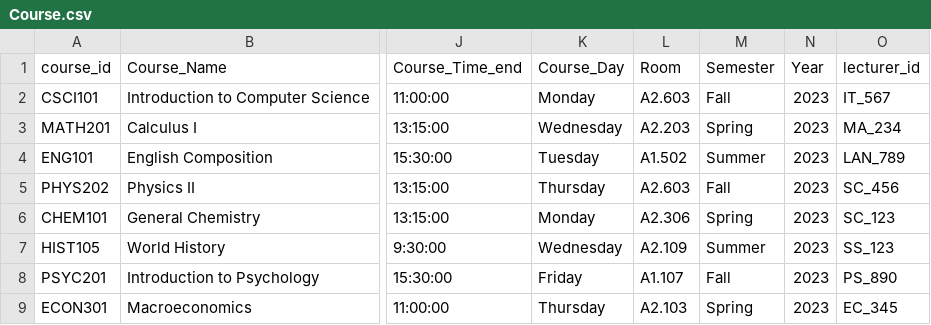
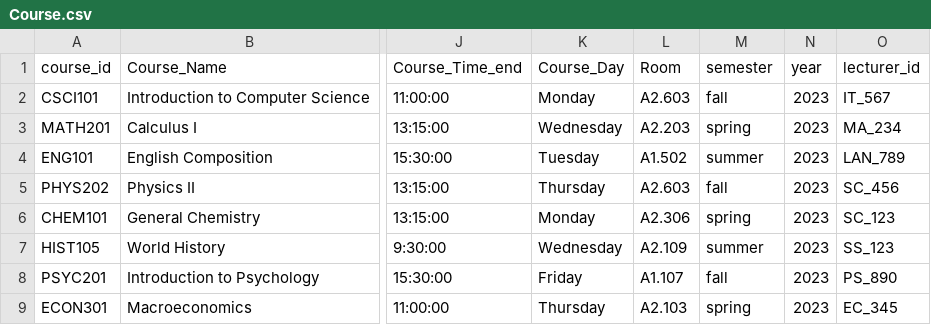
Before and after one commit to DacCute/Lecturer_Management, a CSV file: Data/Course.csv, drawn as a sheet; only a part is shown, gaps mark what is left out; the diff names each change by its address in the sheet, - before the commit and + after, or states it on an @@ line.

```diff
--- a/Data/Course.csv
+++ b/Data/Course.csv
-M1: Semester
+M1: semester
-N1: Year
+N1: year
-M2 (semester): Fall
+M2 (semester): fall
-M3 (semester): Spring
+M3 (semester): spring
-M4 (semester): Summer
+M4 (semester): summer
-M5 (semester): Fall
+M5 (semester): fall
-M6 (semester): Spring
+M6 (semester): spring
-M7 (semester): Summer
+M7 (semester): summer
-M8 (semester): Fall
+M8 (semester): fall
-M9 (semester): Spring
+M9 (semester): spring
```
Also changed, not shown: Data/Department.csv, Data/Project.csv, 6 other files.
